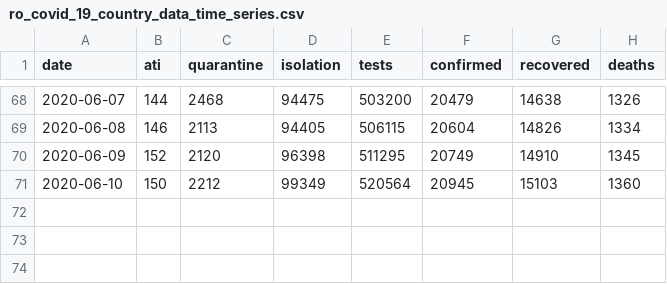
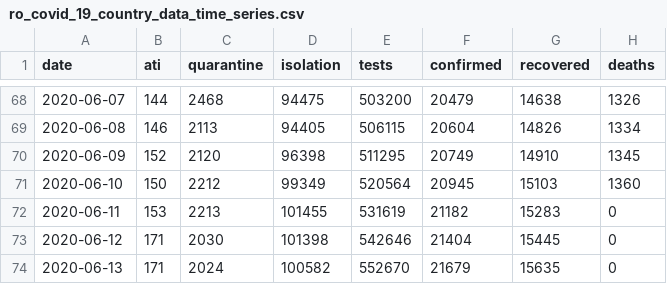
Before and after one commit to gabrielpreda/covid_19_ro, a CSV file: ro_covid_19_time_series/ro_covid_19_country_data_time_series.csv, drawn as a sheet; only a part is shown, gaps mark what is left out.

```diff
--- a/ro_covid_19_time_series/ro_covid_19_country_data_time_series.csv
+++ b/ro_covid_19_time_series/ro_covid_19_country_data_time_series.csv
@@ -71 +71,4 @@ date,ati,quarantine,isolation,tests,confirmed,recovered,deaths
 2020-06-10,150,2212,99349,520564,20945,15103,1360
+2020-06-11,153,2213,101455,531619,21182,15283,0
+2020-06-12,171,2030,101398,542646,21404,15445,0
+2020-06-13,171,2024,100582,552670,21679,15635,0
```
Also changed, not shown: ro_covid_19_time_series/ro_covid_19_time_series.csv, 3 other files.
